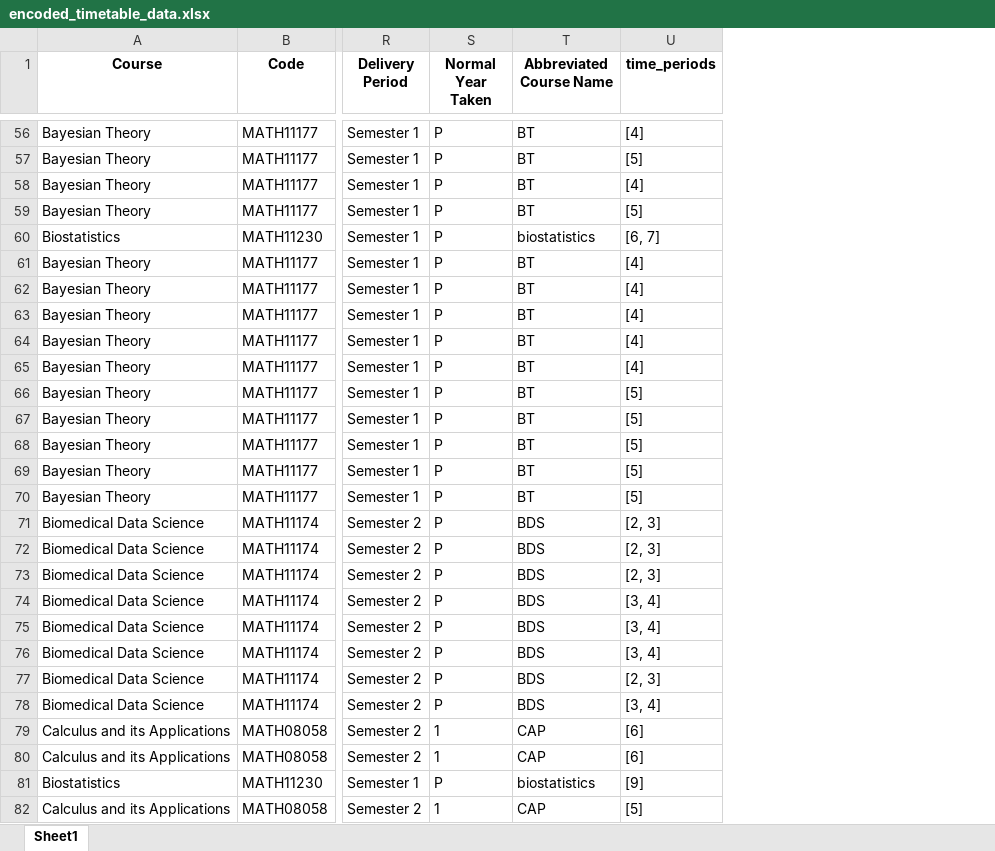
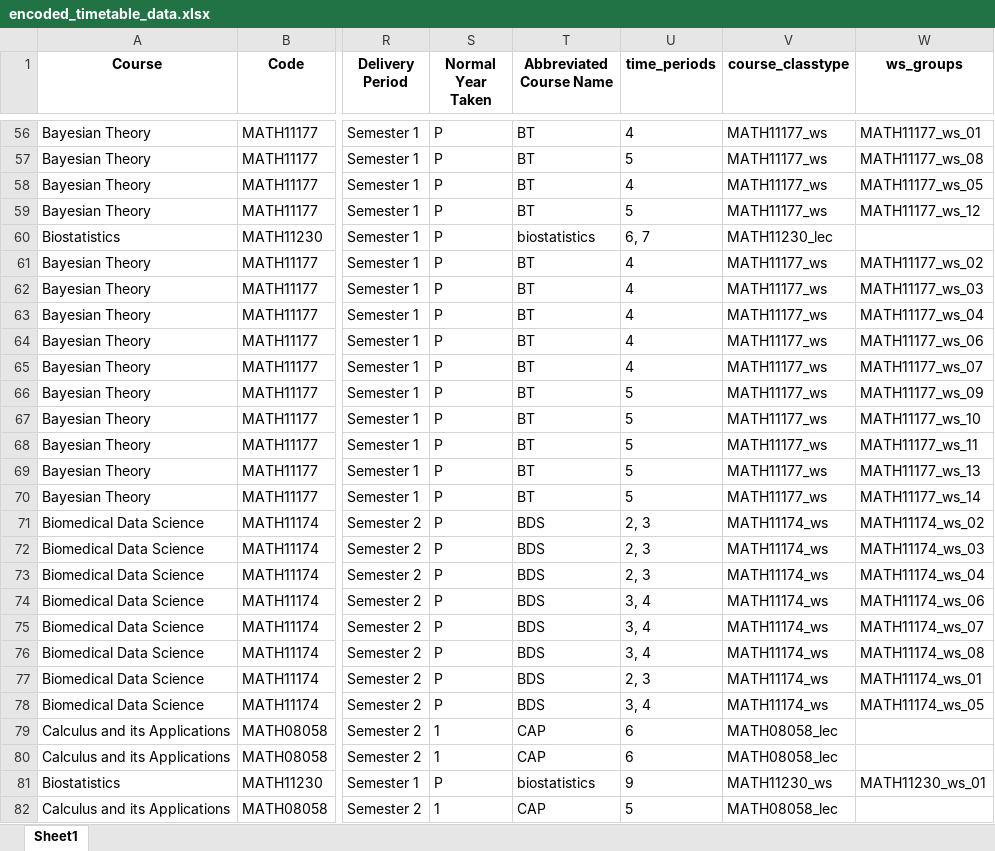
Before and after one commit to mayezharis/taor_project, an Excel workbook: Processed Data/encoded_timetable_data.xlsx, sheet Sheet1, drawn as a sheet; only a part is shown, gaps mark what is left out; values as stored, in another font and other column widths than the file's, no borders; the diff covers the shown part only; the diff names each change by its address in the sheet, - before the commit and + after, or states it on an @@ line.

Commit message:
added workshop groups for the timetable data

```diff
--- a/Processed Data/encoded_timetable_data.xlsx (sheet Sheet1)
+++ b/Processed Data/encoded_timetable_data.xlsx (sheet Sheet1)
+column V (course_classtype), rows 56-82: MATH11177_ws | MATH11177_ws | MATH11177_ws | MATH11177_ws | MATH11230_lec | MATH11177_ws | MATH11177_ws | MATH11177_ws | MATH11177_ws | MATH11177_ws | MATH11177_ws | MATH11177_ws | MATH11177_ws | MATH11177_ws | MATH11177_ws | MATH11174_ws | MATH11174_ws | MATH11174_ws | MATH11174_ws | MATH11174_ws | MATH11174_ws | MATH11174_ws | MATH11174_ws | MATH08058_lec | MATH08058_lec | MATH11230_ws | MATH08058_lec
+column W (ws_groups), rows 56-81: MATH11177_ws_01 | MATH11177_ws_08 | MATH11177_ws_05 | MATH11177_ws_12 |  | MATH11177_ws_02 | MATH11177_ws_03 | MATH11177_ws_04 | MATH11177_ws_06 | MATH11177_ws_07 | MATH11177_ws_09 | MATH11177_ws_10 | MATH11177_ws_11 | MATH11177_ws_13 | MATH11177_ws_14 | MATH11174_ws_02 | MATH11174_ws_03 | MATH11174_ws_04 | MATH11174_ws_06 | MATH11174_ws_07 | MATH11174_ws_08 | MATH11174_ws_01 | MATH11174_ws_05 |  |  | MATH11230_ws_01
-U56 (time_periods): [4]
+U56 (time_periods): 4
-U57 (time_periods): [5]
+U57 (time_periods): 5
-U58 (time_periods): [4]
+U58 (time_periods): 4
-U59 (time_periods): [5]
+U59 (time_periods): 5
-U60 (time_periods): [6, 7]
+U60 (time_periods): 6, 7
-U61:U65 (time_periods): [4]
+U61:U65 (time_periods): 4
-U66:U70 (time_periods): [5]
+U66:U70 (time_periods): 5
-U71:U73 (time_periods): [2, 3]
+U71:U73 (time_periods): 2, 3
-U74:U76 (time_periods): [3, 4]
+U74:U76 (time_periods): 3, 4
-U77 (time_periods): [2, 3]
+U77 (time_periods): 2, 3
-U78 (time_periods): [3, 4]
+U78 (time_periods): 3, 4
-U79:U80 (time_periods): [6]
+U79:U80 (time_periods): 6
-U81 (time_periods): [9]
+U81 (time_periods): 9
-U82 (time_periods): [5]
+U82 (time_periods): 5
```
Also changed, not shown: 1272 edited cells elsewhere in this sheet, Processed Data/encoded_room_data.xlsx, Raw Data/Course Enrollment Numbers.xlsx, 4 other files.
